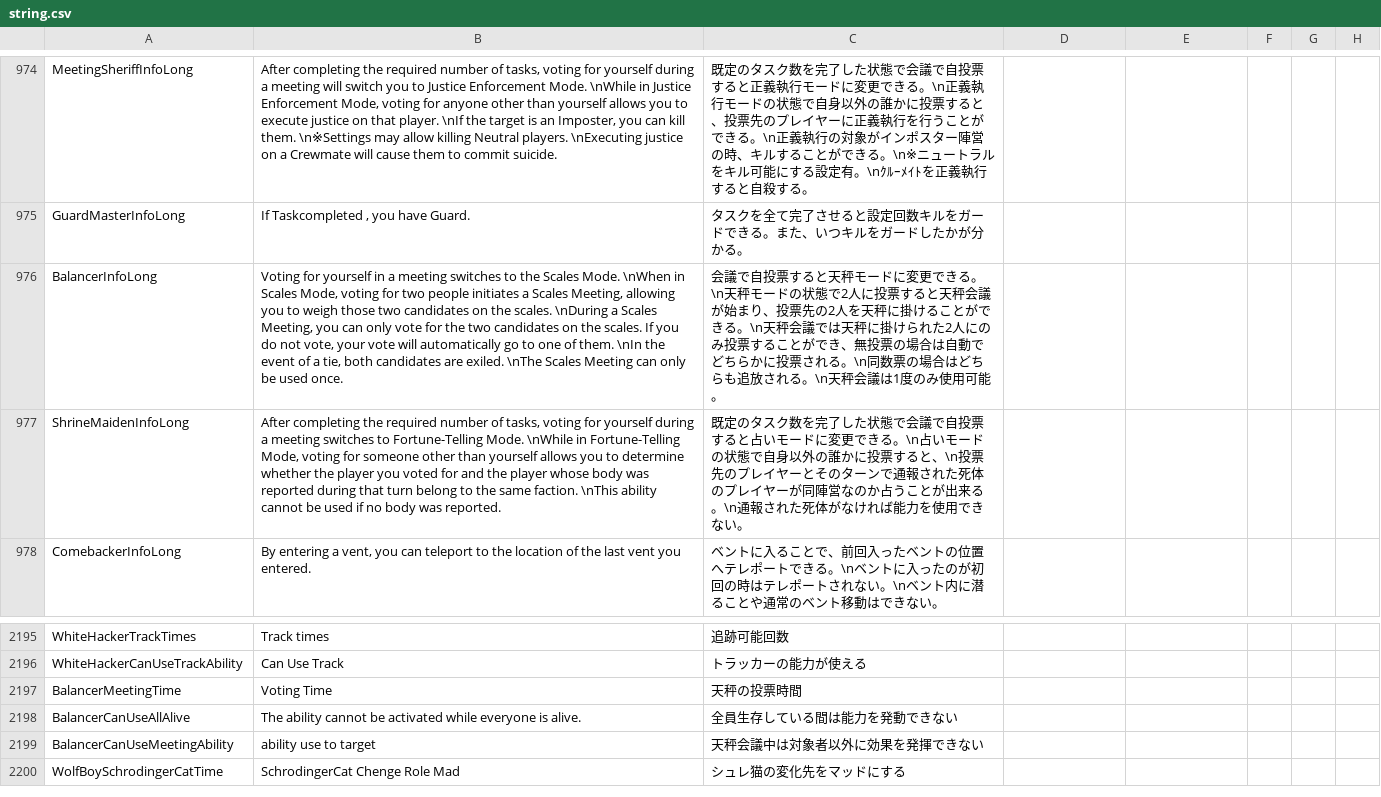
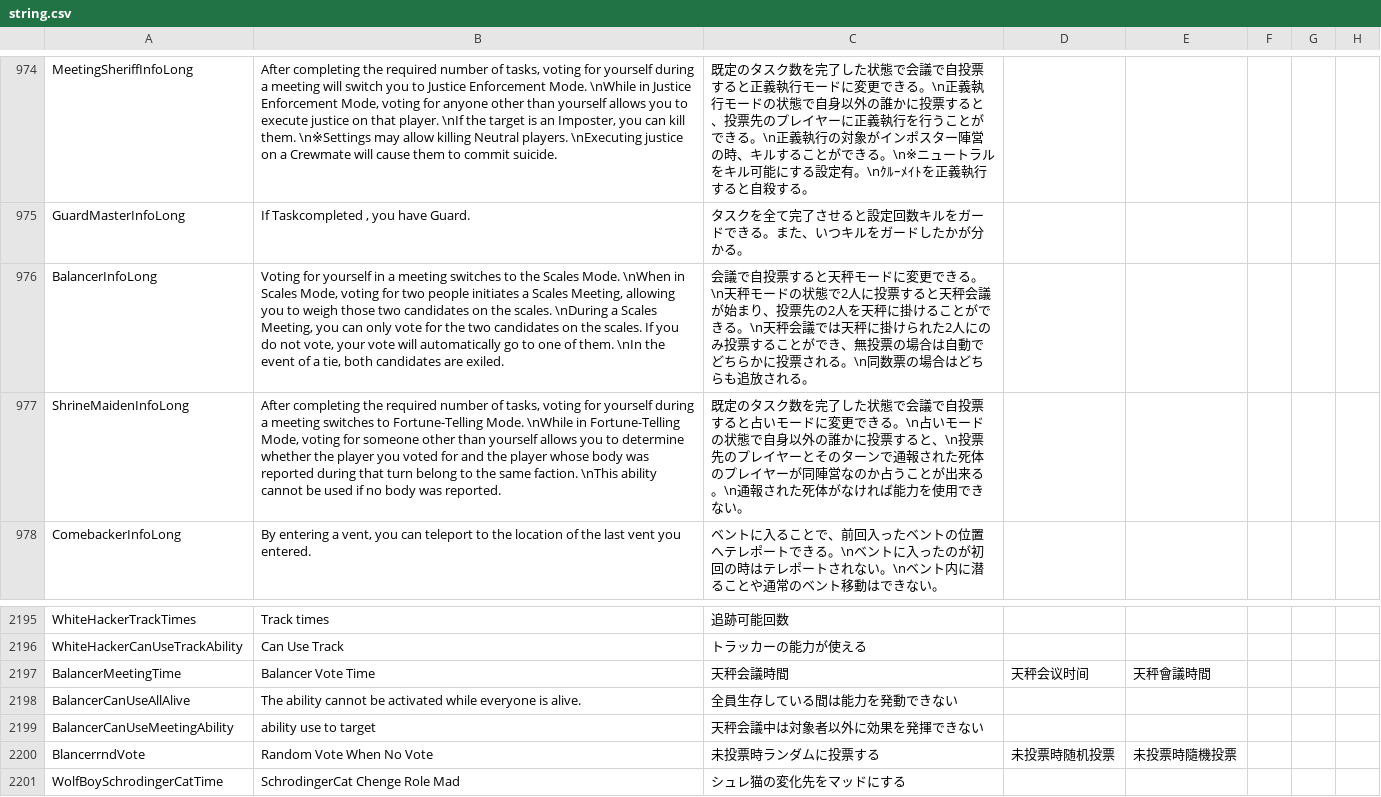
Before and after one commit to satokazoku/TownOfHost-Pko, a CSV file: Resources/string.csv, drawn as a sheet; only a part is shown, gaps mark what is left out; the diff names each change by its address in the sheet, - before the commit and + after, or states it on an @@ line.

```diff
--- a/Resources/string.csv
+++ b/Resources/string.csv
-B976: …are exiled. \nThe Scales Meeting can only be used once.
+B976: …are exiled.
-C976: …される。\n天秤会議は1度のみ使用可能。
+C976: …される。
-B2197: Voting Time
+B2197: Balancer Vote Time
-C2197: 天秤の投票時間
+C2197: 天秤会議時間
-D2197: (empty)
+D2197: 天秤会议时间
-E2197: (empty)
+E2197: 天秤會議時間
+row 2200: BlancerrndVote | Random Vote When No Vote | 未投票時ランダムに投票する | 未投票時随机投票 | 未投票時隨機投票
```
Also changed, not shown: 1 other file.
